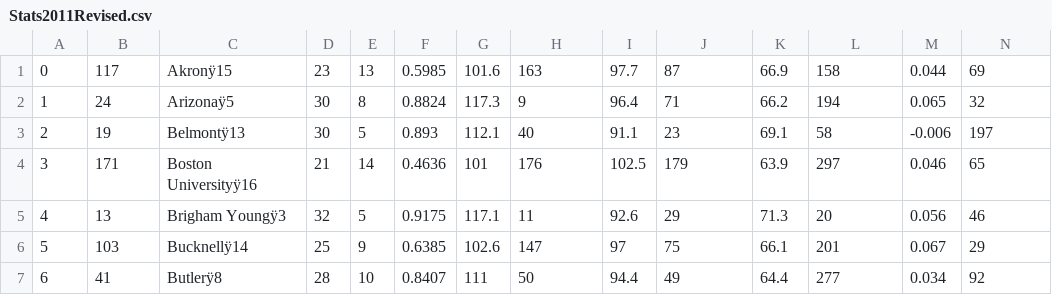
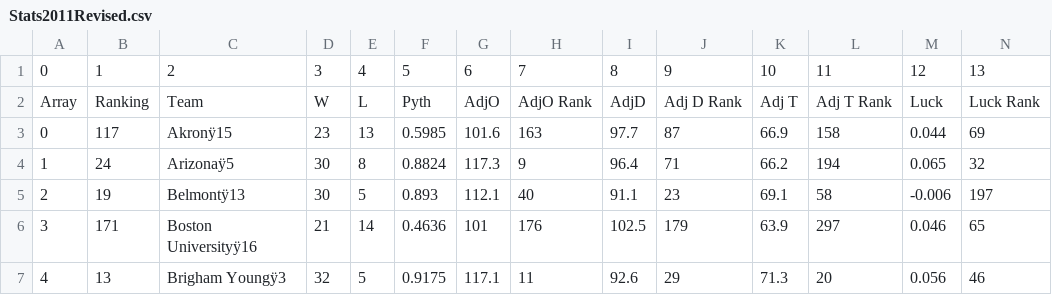
Before and after one commit to Rumel/MarchMadness, a CSV file: data/Stats2011Revised.csv, drawn as a sheet; only a part is shown; the shorter side is filled out with more unchanged rows; rows hold the shown columns only; the diff names each change by its address in the sheet, - before the commit and + after, or states it on an @@ line.

Commit message:
Changed the form of the Stats Revised file to be easier to reference. -Added a row on top to correspond to output file -Added row below that to explain stats Changed python program to ignore those rows

```diff
--- a/data/Stats2011Revised.csv
+++ b/data/Stats2011Revised.csv
+row 1: 0 | 1 | 2 | 3 | 4 | 5 | 6 | 7 | 8 | 9 | 10 | 11 | 12 | 13
+row 2: Array | Ranking | Team | W | L | Pyth | AdjO | AdjO Rank | AdjD | Adj D Rank | Adj T | Adj T Rank | Luck | Luck Rank
```
Also changed, not shown: 1 other file.
